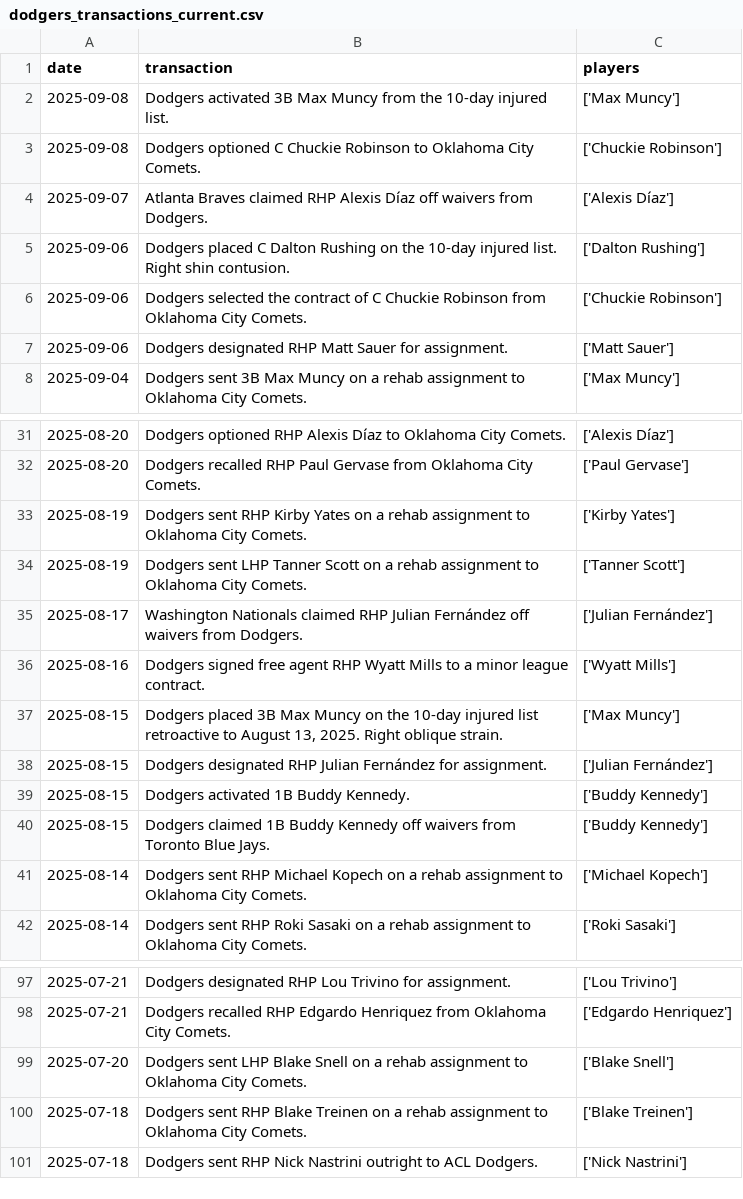
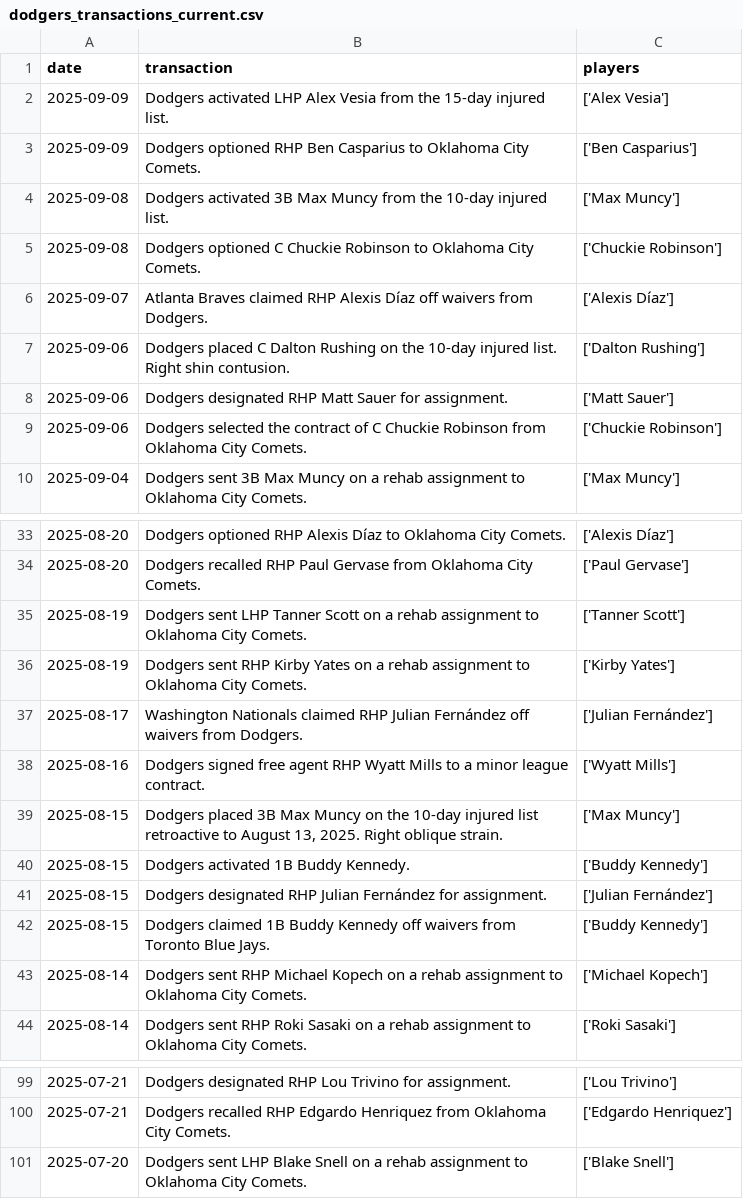
Before and after one commit to stiles/dodgers, a CSV file: data/roster/dodgers_transactions_current.csv, drawn as a sheet; only a part is shown, gaps mark what is left out; the diff covers the shown part only.

```diff
--- a/data/roster/dodgers_transactions_current.csv
+++ b/data/roster/dodgers_transactions_current.csv
@@ -1,2 +1,4 @@
 date,transaction,players
+2025-09-09,Dodgers activated LHP Alex Vesia from the 15-day injured list.,['Alex Vesia']
+2025-09-09,Dodgers optioned RHP Ben Casparius to Oklahoma City Comets.,['Ben Casparius']
 2025-09-08,Dodgers activated 3B Max Muncy from the 10-day injured list.,['Max Muncy']
@@ -5,4 +7,4 @@ date,transaction,players
 2025-09-06,Dodgers placed C Dalton Rushing on the 10-day injured list. Right shin contusion.,['Dalton Rushing']
+2025-09-06,Dodgers designated RHP Matt Sauer for assignment.,['Matt Sauer']
 2025-09-06,Dodgers selected the contract of C Chuckie Robinson from Oklahoma City Comets.,['Chuckie Robinson']
-2025-09-06,Dodgers designated RHP Matt Sauer for assignment.,['Matt Sauer']
 2025-09-04,Dodgers sent 3B Max Muncy on a rehab assignment to Oklahoma City Comets.,['Max Muncy']
@@ -32,4 +34,4 @@ date,transaction,players
 2025-08-20,Dodgers recalled RHP Paul Gervase from Oklahoma City Comets.,['Paul Gervase']
+2025-08-19,Dodgers sent LHP Tanner Scott on a rehab assignment to Oklahoma City Comets.,['Tanner Scott']
 2025-08-19,Dodgers sent RHP Kirby Yates on a rehab assignment to Oklahoma City Comets.,['Kirby Yates']
-2025-08-19,Dodgers sent LHP Tanner Scott on a rehab assignment to Oklahoma City Comets.,['Tanner Scott']
 2025-08-17,Washington Nationals claimed RHP Julian Fernández off waivers from Dodgers.,['Julian Fernández']
@@ -37,4 +39,4 @@ date,transaction,players
 2025-08-15,"Dodgers placed 3B Max Muncy on the 10-day injured list retroactive to August 13, 2025. Right oblique strain.",['Max Muncy']
+2025-08-15,Dodgers activated 1B Buddy Kennedy.,['Buddy Kennedy']
 2025-08-15,Dodgers designated RHP Julian Fernández for assignment.,['Julian Fernández']
-2025-08-15,Dodgers activated 1B Buddy Kennedy.,['Buddy Kennedy']
 2025-08-15,Dodgers claimed 1B Buddy Kennedy off waivers from Toronto Blue Jays.,['Buddy Kennedy']
@@ -99,3 +101 @@ date,transaction,players
 2025-07-20,Dodgers sent LHP Blake Snell on a rehab assignment to Oklahoma City Comets.,['Blake Snell']
-2025-07-18,Dodgers sent RHP Blake Treinen on a rehab assignment to Oklahoma City Comets.,['Blake Treinen']
-2025-07-18,Dodgers sent RHP Nick Nastrini outright to ACL Dodgers.,['Nick Nastrini']
```
Also changed, not shown: 21 moved rows elsewhere in this file, data/roster/dodgers_roster_current.csv, 17 other files.
